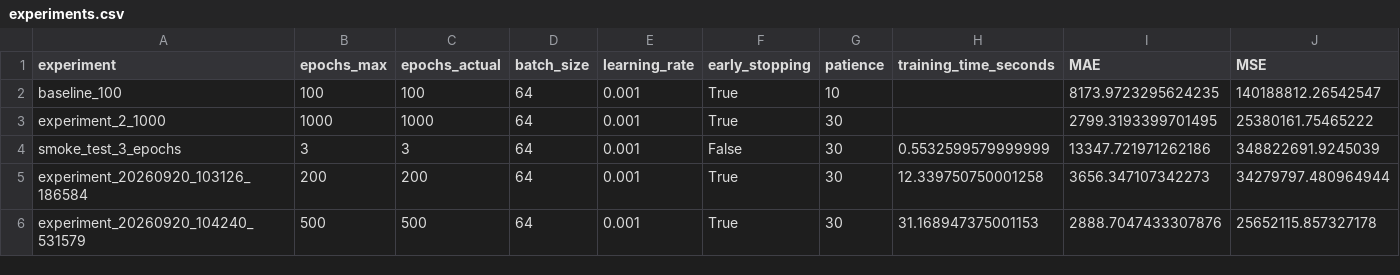
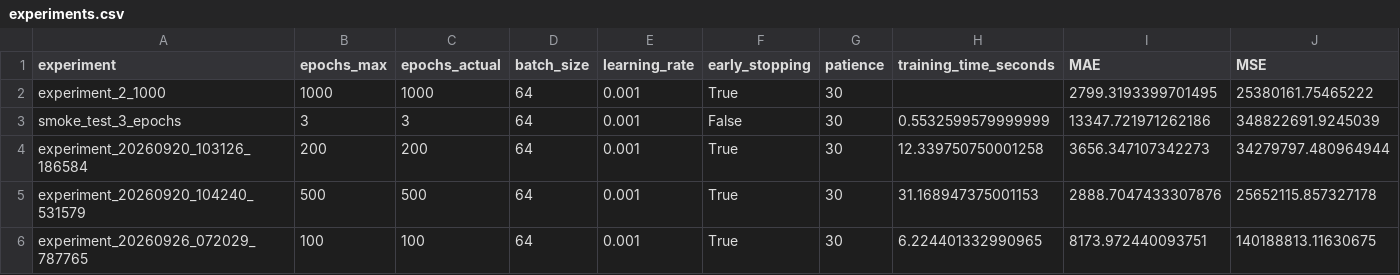
Before and after one commit to ZhannaKeu/insurance-charges-prediction, a CSV file: artifacts/experiments.csv, drawn as a sheet; only a part is shown; removed rows and columns are numbered as before the commit, all else as after; rows hold the shown columns only; the diff names each change by its address in the sheet, - before the commit and + after, or states it on an @@ line.

```diff
--- a/artifacts/experiments.csv
+++ b/artifacts/experiments.csv
-row 2: baseline_100 | 100 | 100 | 64 | 0.001 | True | 10 |  | 8173.9723295624235 | 140188812.26542547
+row 6: experiment_20260926_072029_787765 | 100 | 100 | 64 | 0.001 | True | 30 | 6.224401332990965 | 8173.972440093751 | 140188813.11630675
```
Also changed, not shown: 15 other files.
